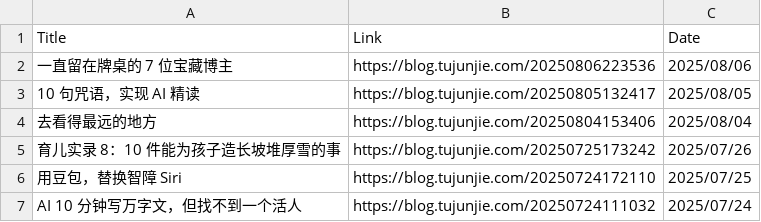
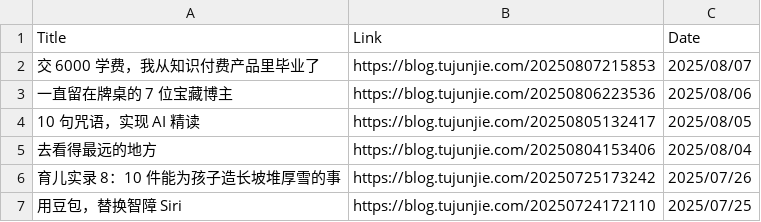
Before and after one commit to CaiGeen/Hashnode-blog, a CSV file: Table/Archive of 涂俊杰JunJie blog.csv, drawn as a sheet; only a part is shown; the shorter side is filled out with more unchanged rows; the diff names each change by its address in the sheet, - before the commit and + after, or states it on an @@ line.

```diff
--- a/Table/Archive of 涂俊杰JunJie blog.csv
+++ b/Table/Archive of 涂俊杰JunJie blog.csv
+row 2: 交 6000 学费，我从知识付费产品里毕业了 | https://blog.tujunjie.com/20250807215853 | 2025/08/07
```
